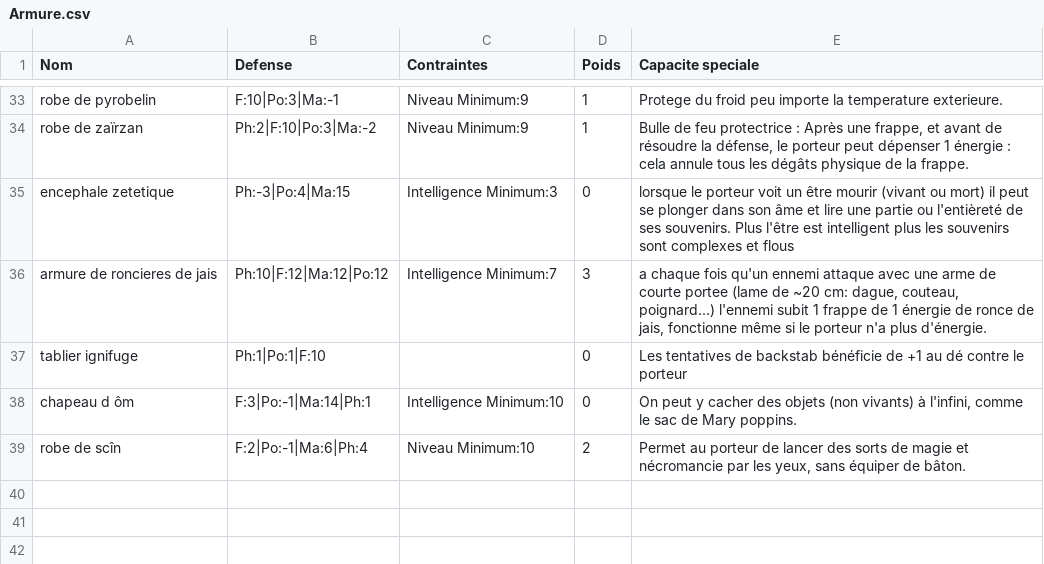
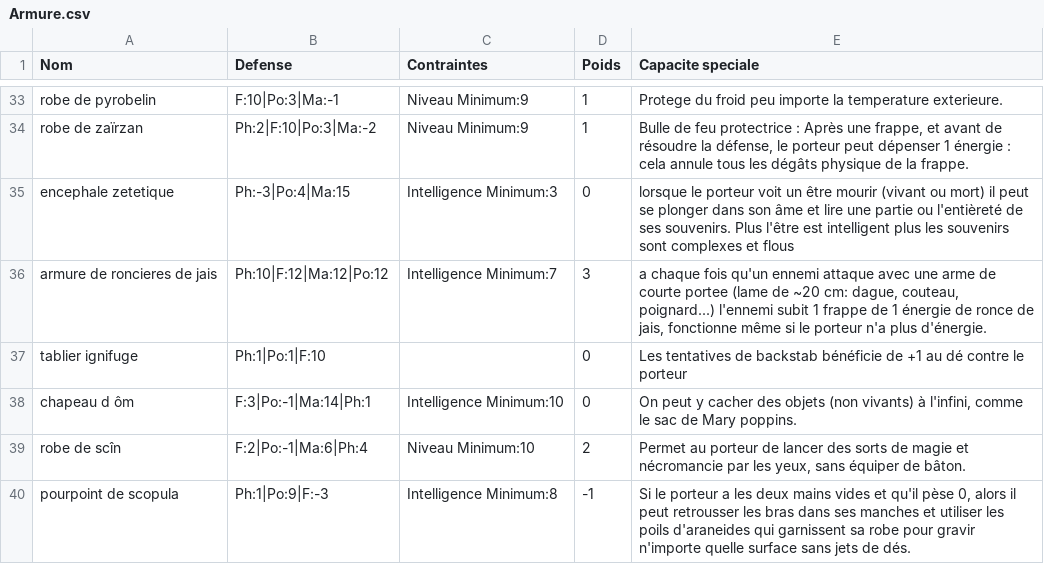
Before and after one commit to EmileLevast/DarkSoulManager, a CSV file: src/jvmMain/resources/Armure.csv, drawn as a sheet; only a part is shown, gaps mark what is left out.

```diff
--- a/src/jvmMain/resources/Armure.csv
+++ b/src/jvmMain/resources/Armure.csv
@@ -39 +39,2 @@ chapeau d ôm;F:3|Po:-1|Ma:14|Ph:1;Intelligence Minimum:10;0;On peut y cacher de
 robe de scîn;F:2|Po:-1|Ma:6|Ph:4  ;Niveau Minimum:10;2;Permet au porteur de lancer des sorts de magie et nécromancie par les yeux, sans équiper de bâton.
+pourpoint de scopula;Ph:1|Po:9|F:-3;Intelligence Minimum:8;-1;Si le porteur a les deux mains vides et qu'il pèse 0, alors il peut retrousser les bras dans ses manches et utiliser les poils d'araneides qui garnissent sa robe pour gravir n'importe quelle surface sans jets de dés.
```
Also changed, not shown: src/jvmMain/resources/Arme.csv, src/jvmMain/resources/Monster.csv, 3 other files.
